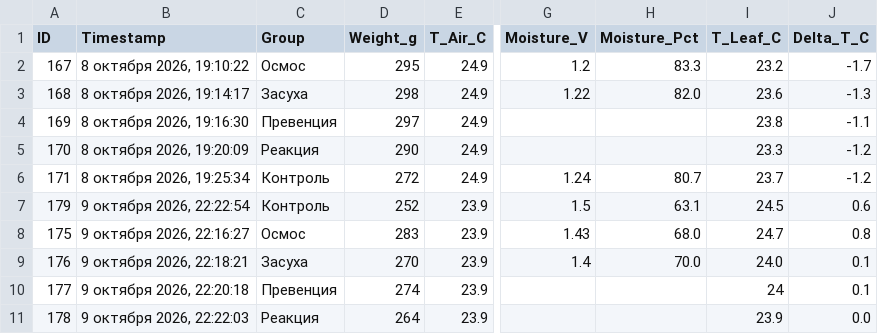
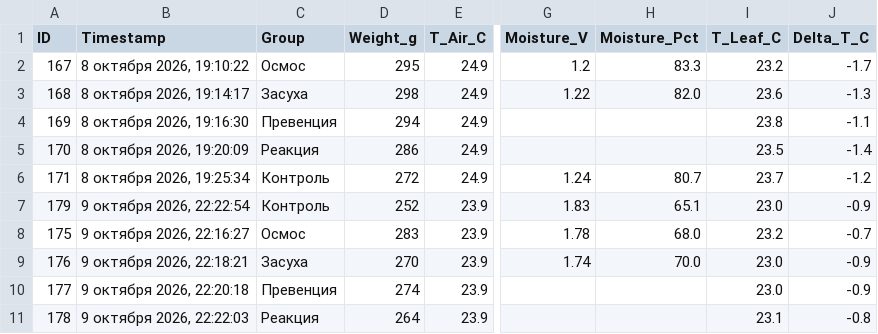
Before and after one commit to ezicvtumane/plant-stress-ndvi, a CSV file: data/experiments/exp_1791463544/measurements.csv, drawn as a sheet; only a part is shown, gaps mark what is left out; the diff names each change by its address in the sheet, - before the commit and + after, or states it on an @@ line.

Commit message:
chore: update all research datasets, measurements log, and laboratory journal documents

```diff
--- a/data/experiments/exp_1791463544/measurements.csv
+++ b/data/experiments/exp_1791463544/measurements.csv
-D4 (Weight_g): 297
+D4 (Weight_g): 294
-D5 (Weight_g): 290
+D5 (Weight_g): 286
-I5 (T_Leaf_C): 23.3
+I5 (T_Leaf_C): 23.5
-J5 (Delta_T_C): -1.2
+J5 (Delta_T_C): -1.4
-G7 (Moisture_V): 1.5
+G7 (Moisture_V): 1.83
-H7 (Moisture_Pct): 63.1
+H7 (Moisture_Pct): 65.1
-I7 (T_Leaf_C): 24.5
+I7 (T_Leaf_C): 23.0
-J7 (Delta_T_C): 0.6
+J7 (Delta_T_C): -0.9
-G8 (Moisture_V): 1.43
+G8 (Moisture_V): 1.78
-I8 (T_Leaf_C): 24.7
+I8 (T_Leaf_C): 23.2
-J8 (Delta_T_C): 0.8
+J8 (Delta_T_C): -0.7
-G9 (Moisture_V): 1.4
+G9 (Moisture_V): 1.74
-I9 (T_Leaf_C): 24.0
+I9 (T_Leaf_C): 23.0
-J9:J10 (Delta_T_C): 0.1
+J9:J10 (Delta_T_C): -0.9
-I10 (T_Leaf_C): 24
+I10 (T_Leaf_C): 23.0
-I11 (T_Leaf_C): 23.9
+I11 (T_Leaf_C): 23.1
-J11 (Delta_T_C): 0.0
+J11 (Delta_T_C): -0.8
```
Also changed, not shown: data/measurements.csv, 6 other files.
